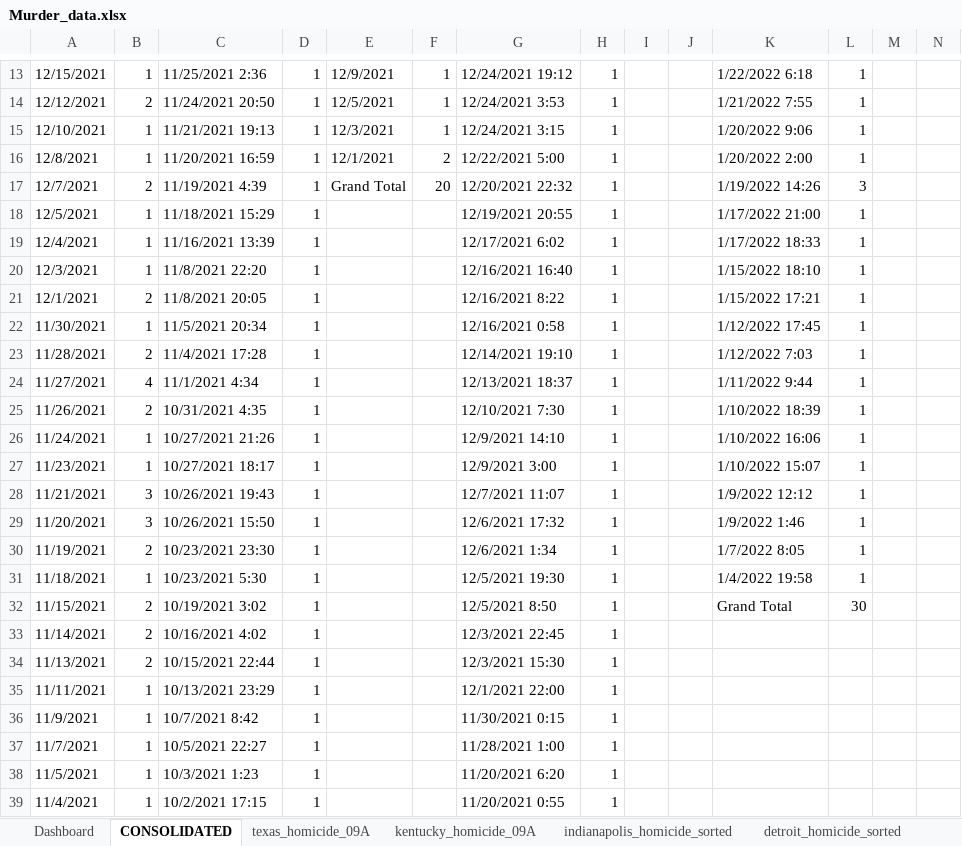
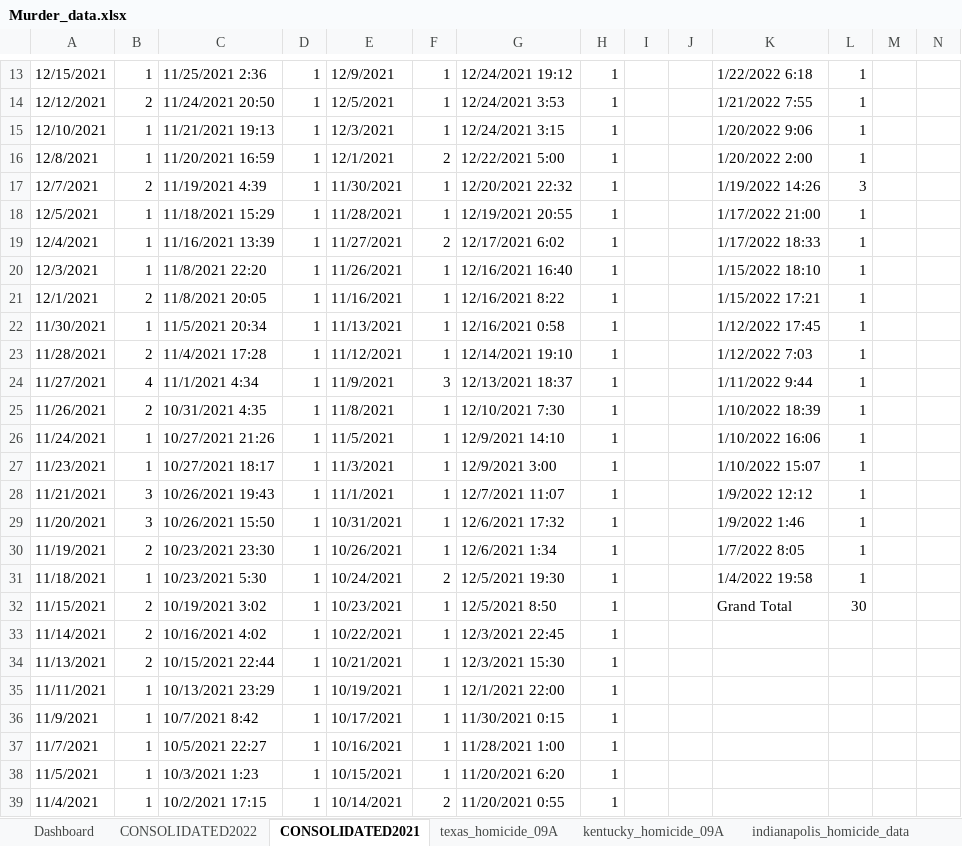
Before and after one commit to HSSP-DVP-CDC/Project_01, an Excel workbook: Homicide_Data/Data_Sets/Murder_data.xlsx, sheet CONSOLIDATED2021, drawn as a sheet; only a part is shown, gaps mark what is left out; values as stored, in another font and other column widths than the file's, no borders; the diff covers the shown part only; the diff names each change by its address in the sheet, - before the commit and + after, or states it on an @@ line.

```diff
--- a/Homicide_Data/Data_Sets/Murder_data.xlsx (sheet CONSOLIDATED2021)
+++ b/Homicide_Data/Data_Sets/Murder_data.xlsx (sheet CONSOLIDATED2021)
-sheet tab: CONSOLIDATED
+sheet tab: CONSOLIDATED2021
-sheet tab: indianapolis_homicide_sorted
+sheet tab: CONSOLIDATED2022
+sheet tab: indianapolis_homicide_data
-E17: Grand Total
+E17: 11/30/2021
-F17: 20
+F17: 1
-E18: (empty)
+E18: 11/28/2021
-F18: (empty)
+F18: 1
-E19: (empty)
+E19: 11/27/2021
-F19: (empty)
+F19: 2
-E20: (empty)
+E20: 11/26/2021
-F20:F23: (empty)
+F20:F23: 1
-E21: (empty)
+E21: 11/16/2021
-E22: (empty)
+E22: 11/13/2021
-E23: (empty)
+E23: 11/12/2021
-E24: (empty)
+E24: 11/9/2021
-F24: (empty)
+F24: 3
-E25: (empty)
+E25: 11/8/2021
-F25:F30: (empty)
+F25:F30: 1
-E26: (empty)
+E26: 11/5/2021
-E27: (empty)
+E27: 11/3/2021
-E28: (empty)
+E28: 11/1/2021
-E29: (empty)
+E29: 10/31/2021
-E30: (empty)
+E30: 10/26/2021
-E31: (empty)
+E31: 10/24/2021
-F31: (empty)
+F31: 2
-E32: (empty)
+E32: 10/23/2021
-F32:F38: (empty)
+F32:F38: 1
-E33: (empty)
+E33: 10/22/2021
-E34: (empty)
+E34: 10/21/2021
-E35: (empty)
+E35: 10/19/2021
-E36: (empty)
+E36: 10/17/2021
-E37: (empty)
+E37: 10/16/2021
-E38: (empty)
+E38: 10/15/2021
-E39: (empty)
+E39: 10/14/2021
-F39: (empty)
+F39: 2
```
Also changed, not shown: 255 edited cells elsewhere in this sheet, sheet baltimore_homicide_20222, sheet kentucky_homicide_09A, charts or pictures, 32 other files.
